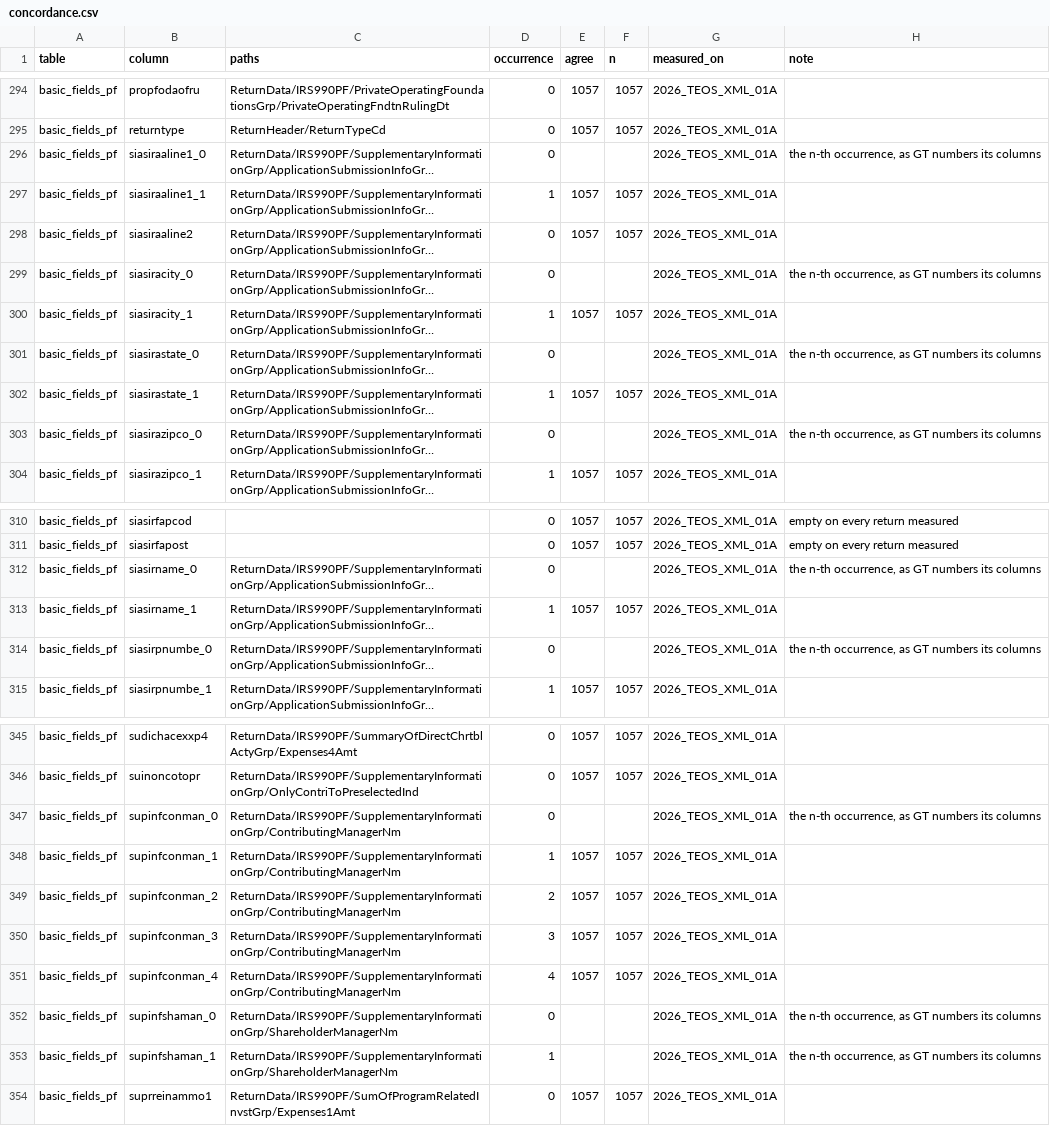
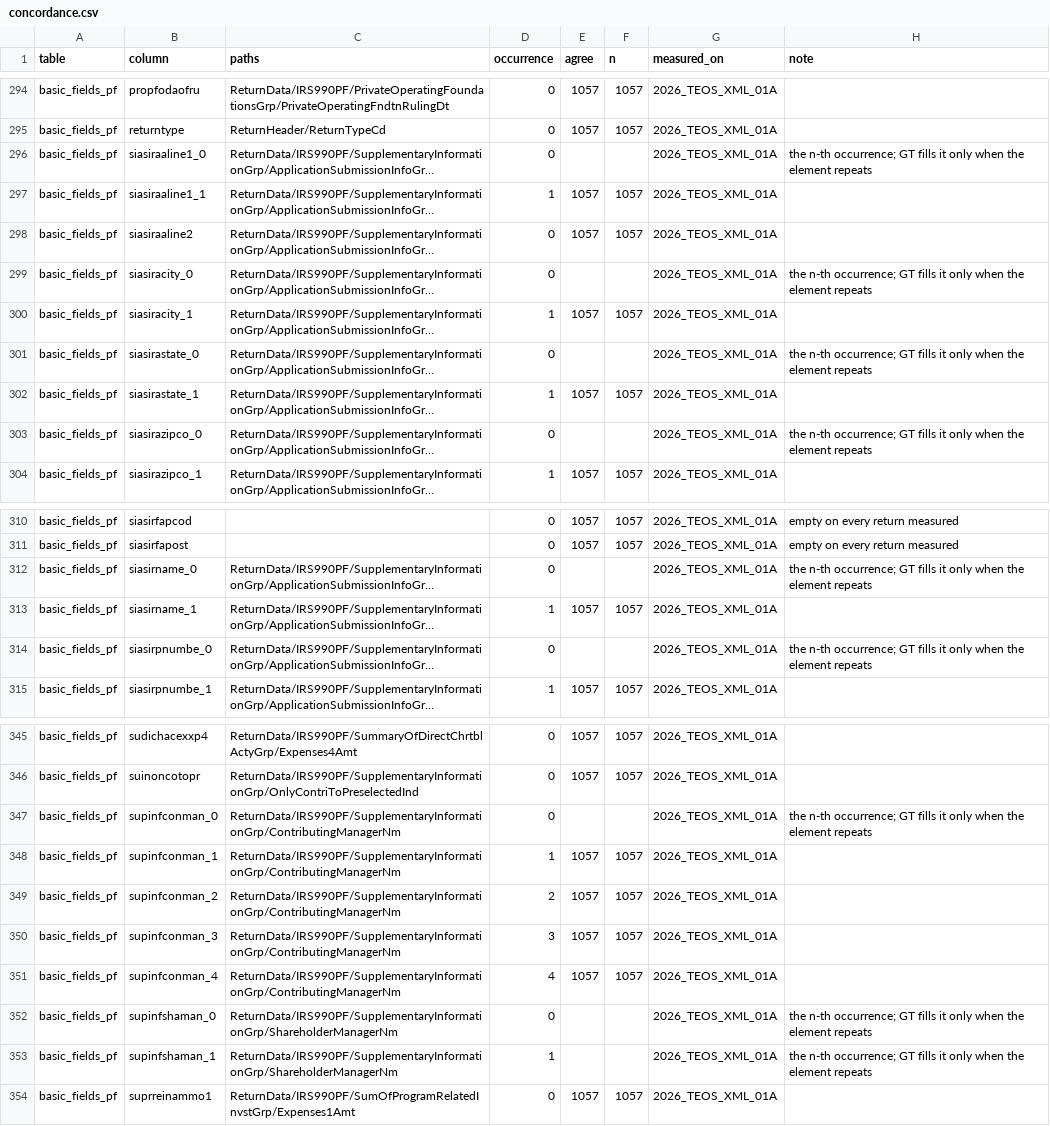
Before and after one commit to vibrant-data-labs/givingtuesday-datamart, a CSV file: data/own_extract/concordance.csv, drawn as a sheet; only a part is shown, gaps mark what is left out; long unchanged cells end in …; the diff names each change by its address in the sheet, - before the commit and + after, or states it on an @@ line.

```diff
--- a/data/own_extract/concordance.csv
+++ b/data/own_extract/concordance.csv
-H296 (note): the n-th occurrence, as GT numbers its columns
+H296 (note): the n-th occurrence; GT fills it only when the element repeats
-H299 (note): the n-th occurrence, as GT numbers its columns
+H299 (note): the n-th occurrence; GT fills it only when the element repeats
-H301 (note): the n-th occurrence, as GT numbers its columns
+H301 (note): the n-th occurrence; GT fills it only when the element repeats
-H303 (note): the n-th occurrence, as GT numbers its columns
+H303 (note): the n-th occurrence; GT fills it only when the element repeats
-H312 (note): the n-th occurrence, as GT numbers its columns
+H312 (note): the n-th occurrence; GT fills it only when the element repeats
-H314 (note): the n-th occurrence, as GT numbers its columns
+H314 (note): the n-th occurrence; GT fills it only when the element repeats
-H347 (note): the n-th occurrence, as GT numbers its columns
+H347 (note): the n-th occurrence; GT fills it only when the element repeats
-H352:H353 (note): the n-th occurrence, as GT numbers its columns
+H352:H353 (note): the n-th occurrence; GT fills it only when the element repeats
```
Also changed, not shown: 1 other file.
